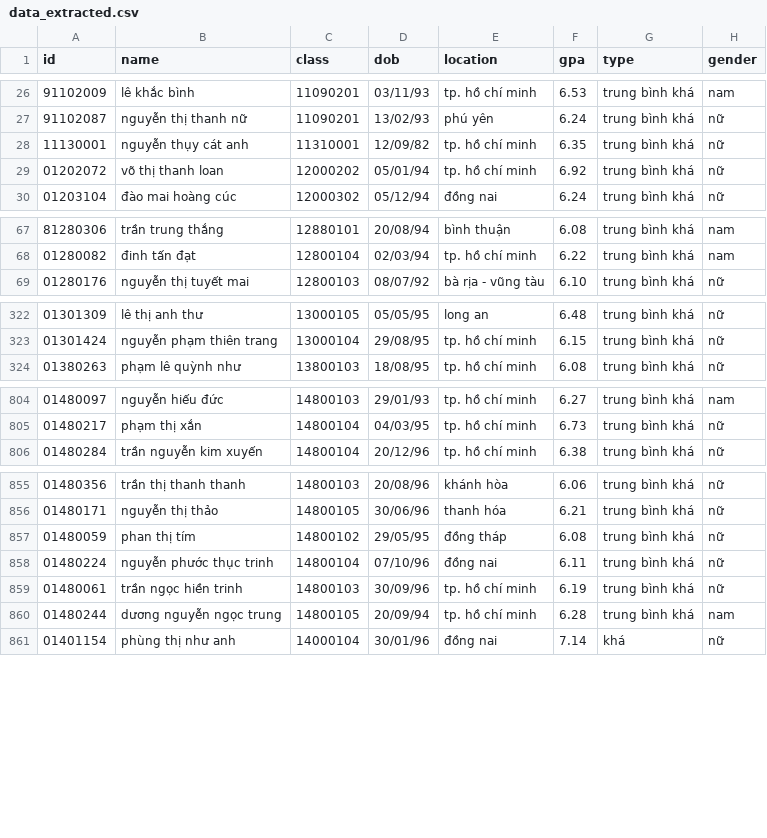
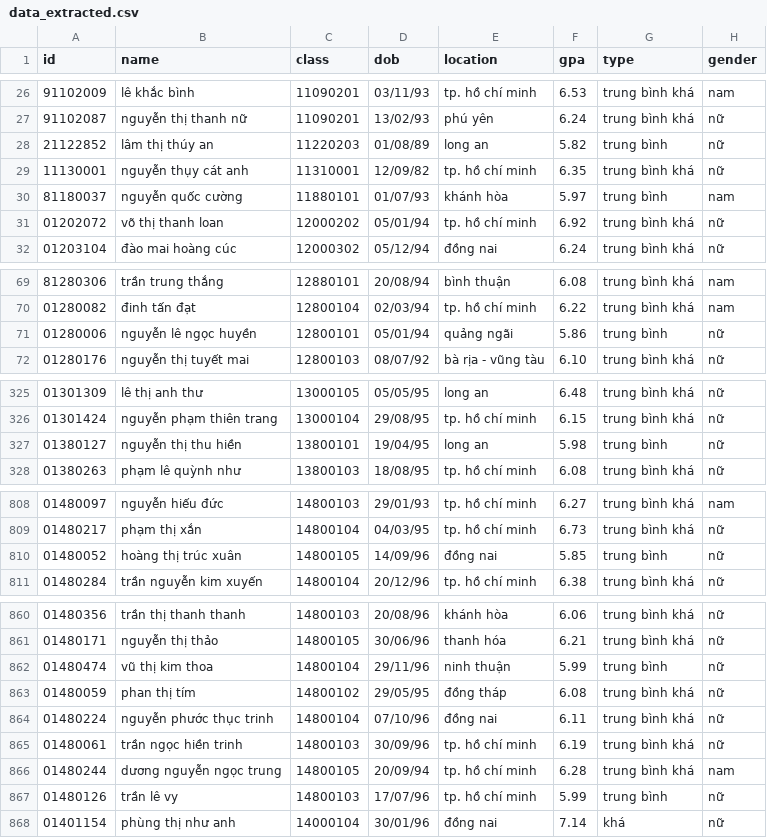
Before and after one commit to lephamduythong/DotnetCodeExperience, a CSV file: PDFParserTest/data_extracted.csv, drawn as a sheet; only a part is shown, gaps mark what is left out; the diff names each change by its address in the sheet, - before the commit and + after, or states it on an @@ line.

Commit message:
PDFParserTest: Add "trung bình" type

```diff
--- a/PDFParserTest/data_extracted.csv
+++ b/PDFParserTest/data_extracted.csv
+row 28: 21122852 | lâm thị thúy an | 11220203 | 01/08/89 | long an | 5.82 | trung bình | nữ
+row 30: 81180037 | nguyễn quốc cường | 11880101 | 01/07/93 | khánh hòa | 5.97 | trung bình | nam
+row 71: 01280006 | nguyễn lê ngọc huyền | 12800101 | 05/01/94 | quảng ngãi | 5.86 | trung bình | nữ
+row 327: 01380127 | nguyễn thị thu hiền | 13800101 | 19/04/95 | long an | 5.98 | trung bình | nữ
+row 810: 01480052 | hoàng thị trúc xuân | 14800105 | 14/09/96 | đồng nai | 5.85 | trung bình | nữ
+row 862: 01480474 | vũ thị kim thoa | 14800104 | 29/11/96 | ninh thuận | 5.99 | trung bình | nữ
+row 867: 01480126 | trần lê vy | 14800103 | 17/07/96 | tp. hồ chí minh | 5.99 | trung bình | nữ
```
Also changed, not shown: 1 other file.
